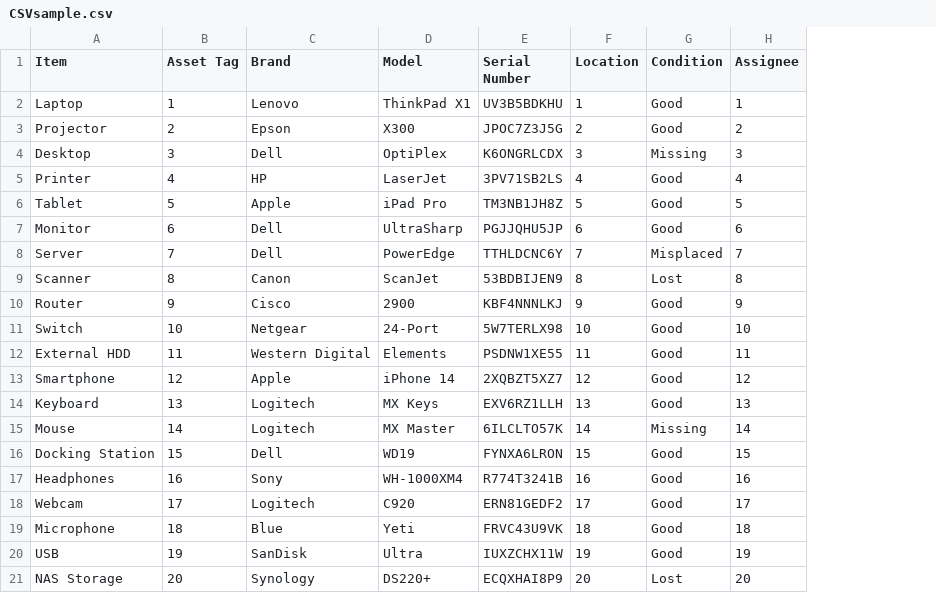
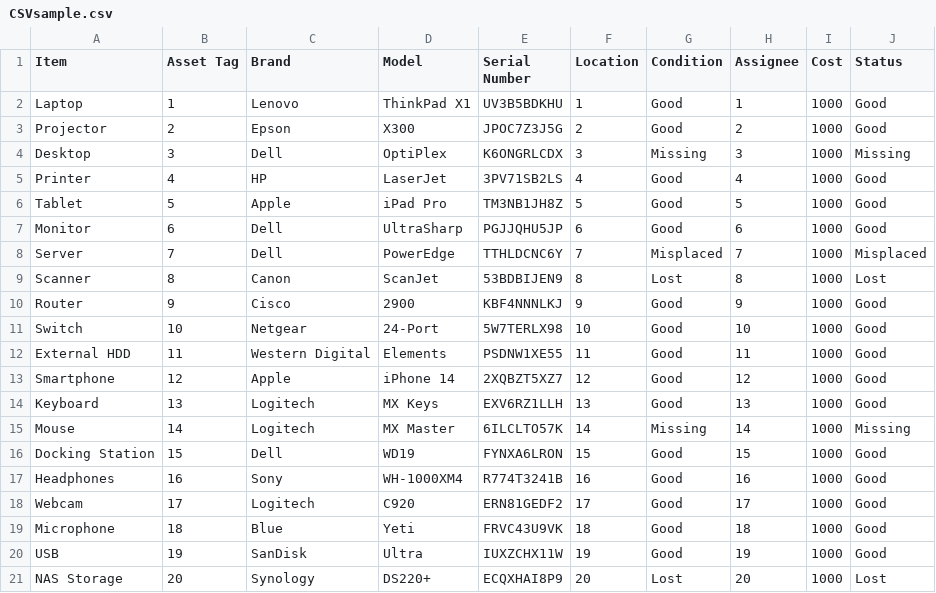
Before and after one commit to INFO-3604-Asset-Tracking-Solution/Asset-Tracking-Solution, a CSV file: flaskmvc-main/flaskmvc-main/CSVsample.csv, drawn as a sheet; the diff names each change by its address in the sheet, - before the commit and + after, or states it on an @@ line.

```diff
--- a/flaskmvc-main/flaskmvc-main/CSVsample.csv
+++ b/flaskmvc-main/flaskmvc-main/CSVsample.csv
+column I (Cost), rows 2-21: all 1000
+column J (Status), rows 2-21: Good | Good | Missing | Good | Good | Good | Misplaced | Lost | Good | Good | Good | Good | Good | Missing | Good | Good | Good | Good | Good | Lost
```
Also changed, not shown: 14 other files.
